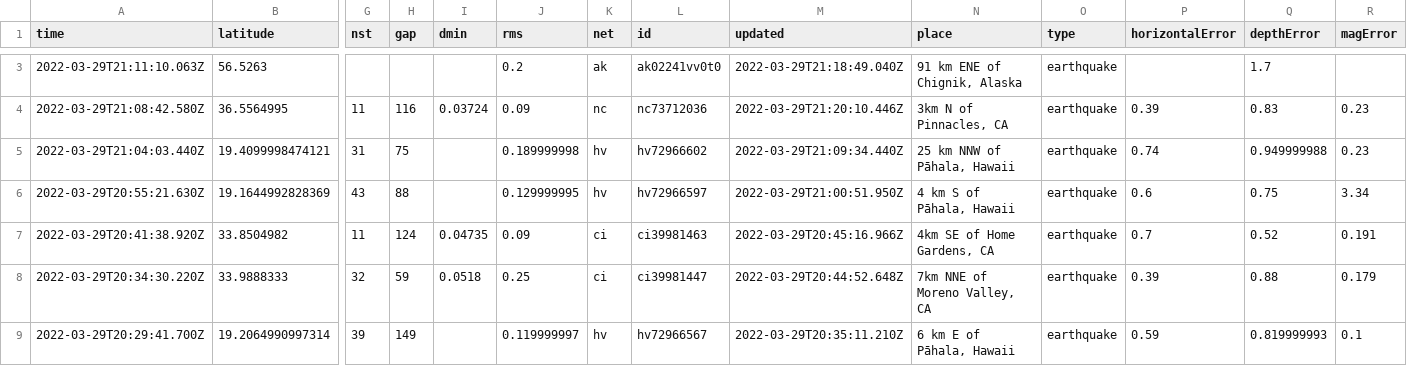
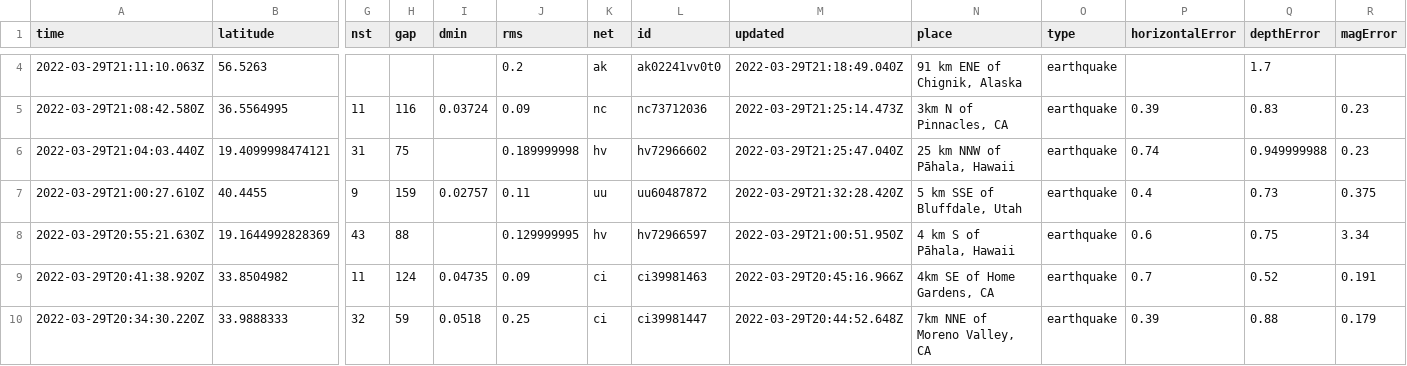
Before and after one commit to Nmargolis/github-action-workshop, a CSV file: usgs_current.csv, drawn as a sheet; only a part is shown, gaps mark what is left out; the shorter side is filled out with more unchanged rows; addresses are those after the commit; rows hold the shown columns only; the diff covers the shown part only; the diff names each change by its address in the sheet, - before the commit and + after, or states it on an @@ line.

```diff
--- a/usgs_current.csv
+++ b/usgs_current.csv
-M5 (updated): 2022-03-29T21:20:10.446Z
+M5 (updated): 2022-03-29T21:25:14.473Z
-M6 (updated): 2022-03-29T21:09:34.440Z
+M6 (updated): 2022-03-29T21:25:47.040Z
+row 7: 2022-03-29T21:00:27.610Z | 40.4455 | 9 | 159 | 0.02757 | 0.11 | uu | uu60487872 | 2022-03-29T21:32:28.420Z | 5 km SSE of Bluffdale, Utah | earthquake | 0.4 | 0.73 | 0.375
```
Also changed, not shown: 4 added rows, 3 removed rows and 19 edited cells elsewhere in this file, 1 other file.
